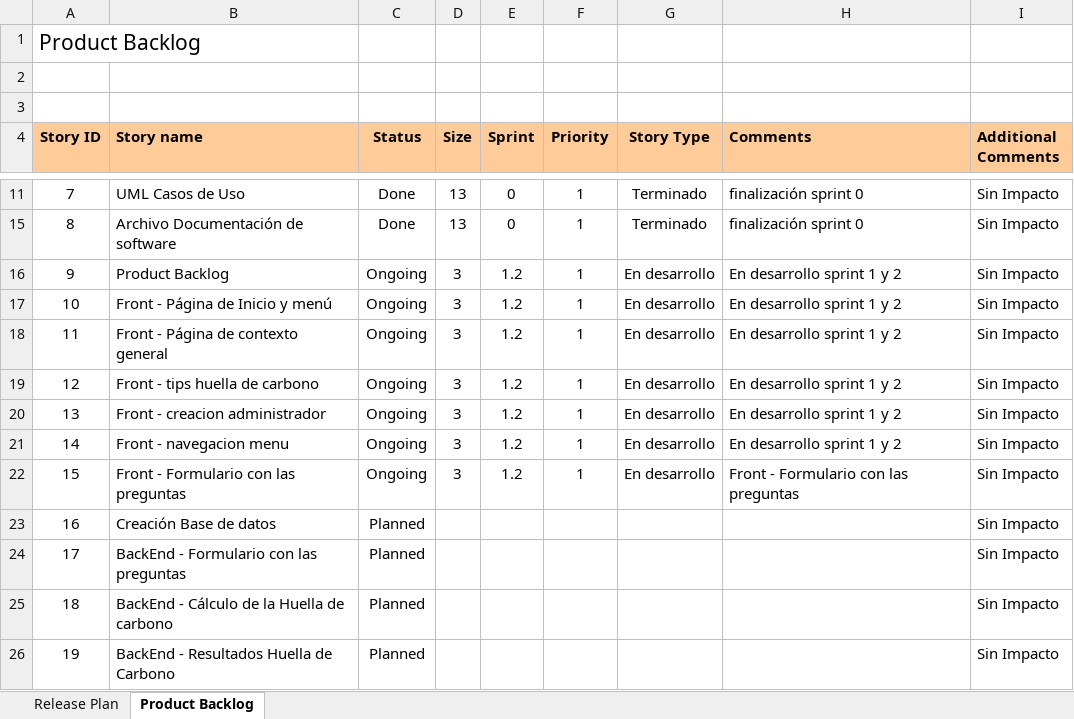
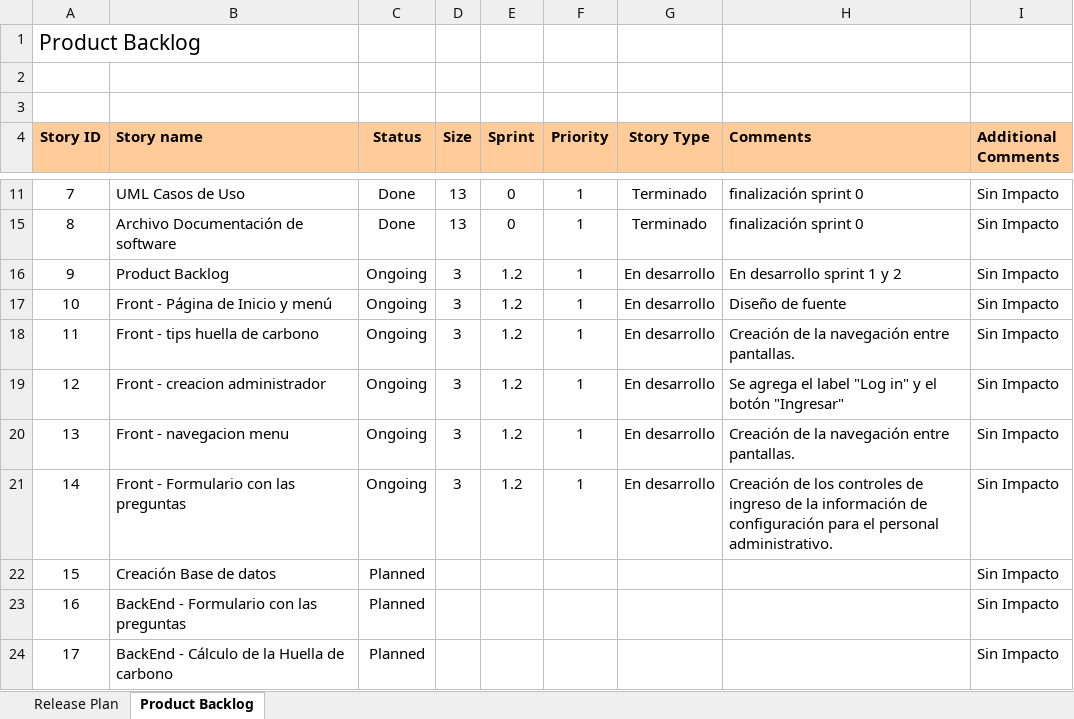
Before and after one commit to GrupoMintic/Huella_Carbono, an Excel workbook: Sprint1 y 2/16-09-2021/03_Product_Backlog.xlsx, sheet Product Backlog, drawn as a sheet; only a part is shown, gaps mark what is left out; the shorter side is filled out with more unchanged rows; values as stored, in another font and other column widths than the file's, no borders; conditional formats not drawn; removed rows and columns are numbered as before the commit, all else as after; the diff names each change by its address in the sheet, - before the commit and + after, or states it on an @@ line.

Commit message:
Update 03_Product_Backlog.xlsx
Backlog día 16

```diff
--- a/Sprint1 y 2/16-09-2021/03_Product_Backlog.xlsx (sheet Product Backlog)
+++ b/Sprint1 y 2/16-09-2021/03_Product_Backlog.xlsx (sheet Product Backlog)
-H17 (Comments): En desarrollo sprint 1 y 2
+H17 (Comments): Diseño de fuente
-row 18: 11 | Front - Página de contexto general | Ongoing | 3 | 1.2 | 1 | En desarrollo | En desarrollo sprint 1 y 2 | Sin Impacto
@@ column A (Story ID) renumbered between rows 18 and 27 @@
-H18 (Comments): En desarrollo sprint 1 y 2
+H18 (Comments): Creación de la navegación entre pantallas.
-H19 (Comments): En desarrollo sprint 1 y 2
+H19 (Comments): Se agrega el label "Log in" y el botón "Ingresar"
-H20 (Comments): En desarrollo sprint 1 y 2
+H20 (Comments): Creación de la navegación entre pantallas.
-H21 (Comments): Front - Formulario con las preguntas
+H21 (Comments): Creación de los controles de ingreso de la información de configuración para el personal administrativo.
```
